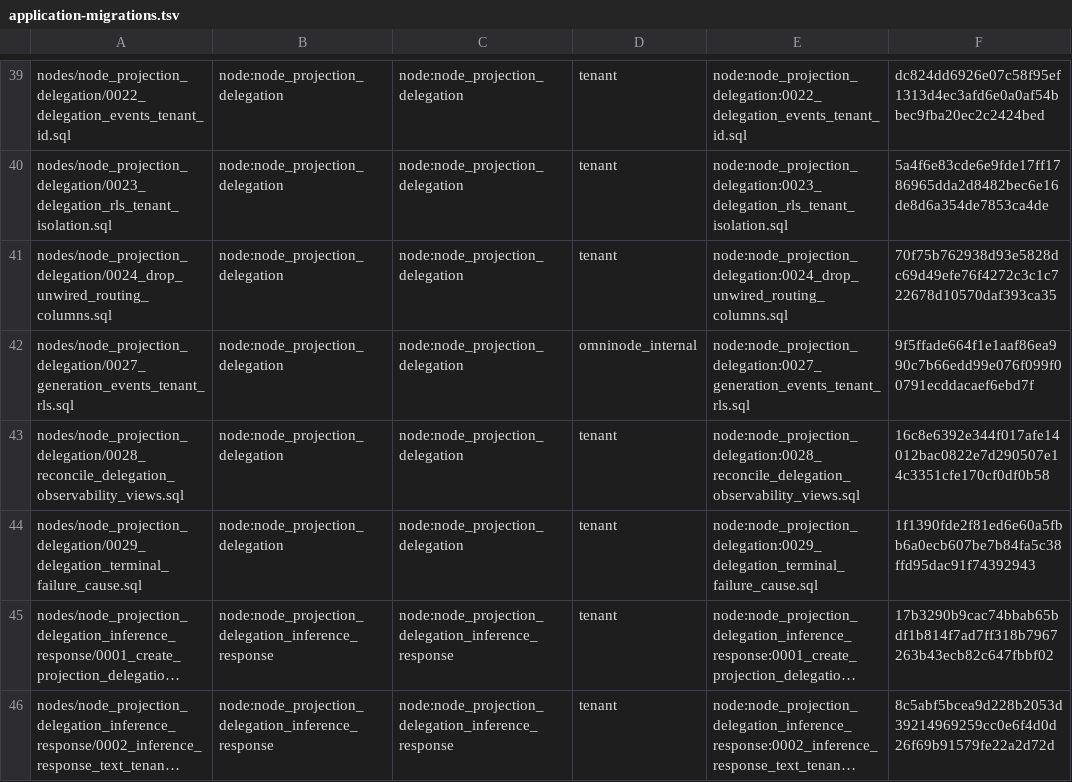
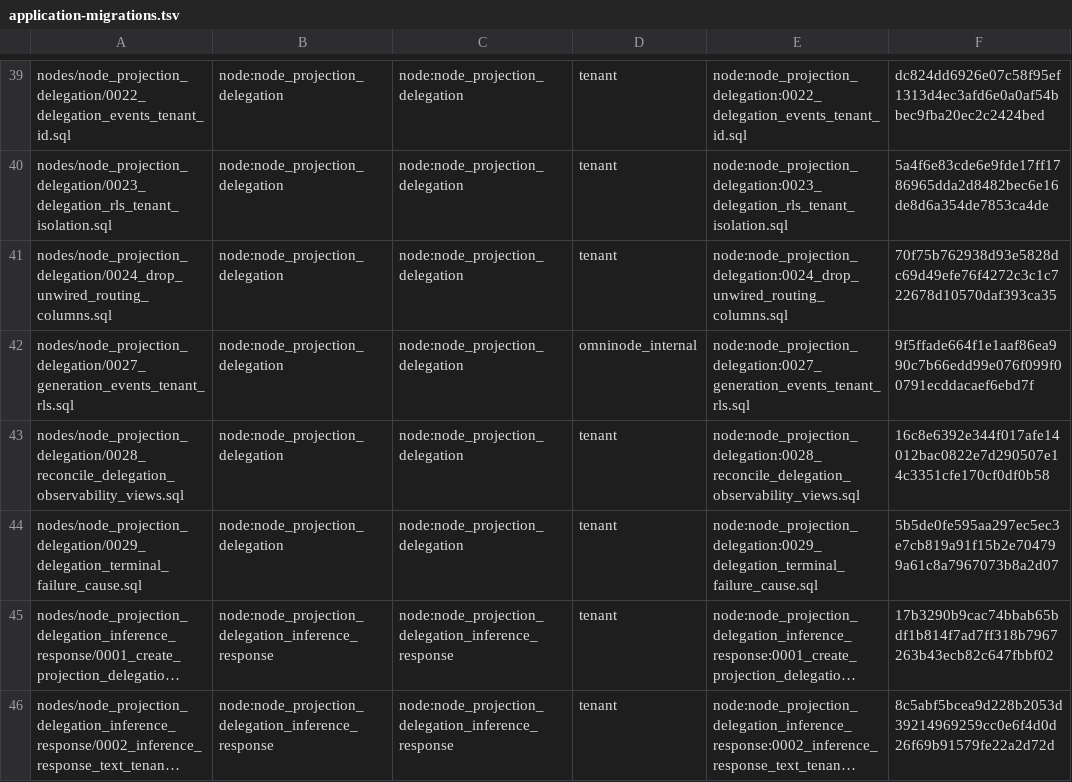
Before and after one commit to OmniNode-ai/omnibase_infra, a TSV file: docker/migrations/forward/_ledger/application-migrations.tsv, drawn as a sheet; only a part is shown, gaps mark what is left out; long unchanged cells end in …; the diff names each change by its address in the sheet, - before the commit and + after, or states it on an @@ line.

Commit message:
fix(OMN-15503): keep legacy delegation migration executable

```diff
--- a/docker/migrations/forward/_ledger/application-migrations.tsv
+++ b/docker/migrations/forward/_ledger/application-migrations.tsv
-F44: 1f1390fde2f81ed6e60a5fbb6a0ecb607be7b84fa5c38ffd95dac91f74392943
+F44: 5b5de0fe595aa297ec5ec3e7cb819a91f15b2e704799a61c8a7967073b8a2d07
```
Also changed, not shown: 3 other files.
